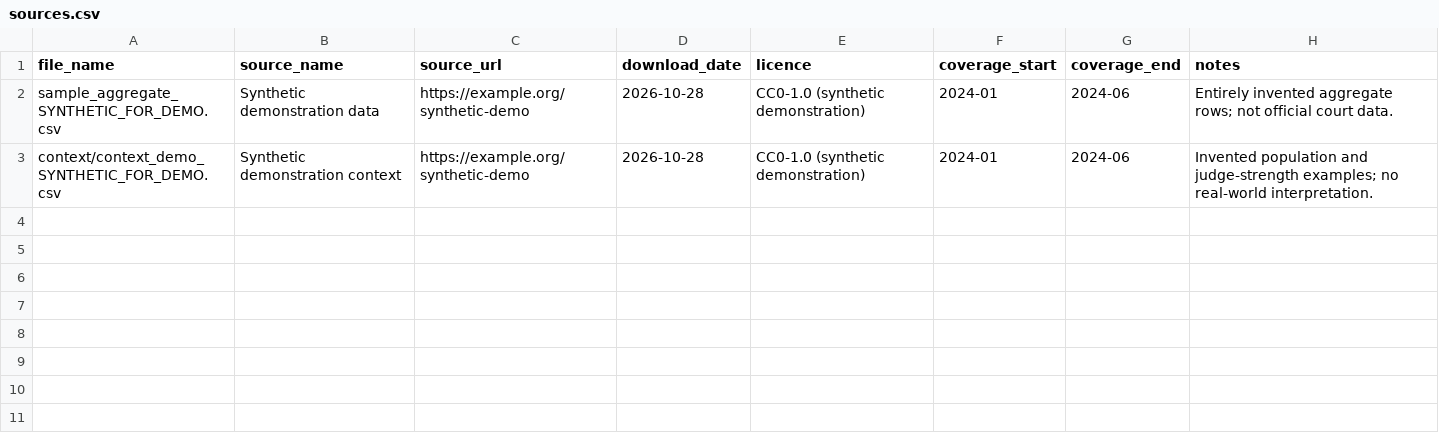
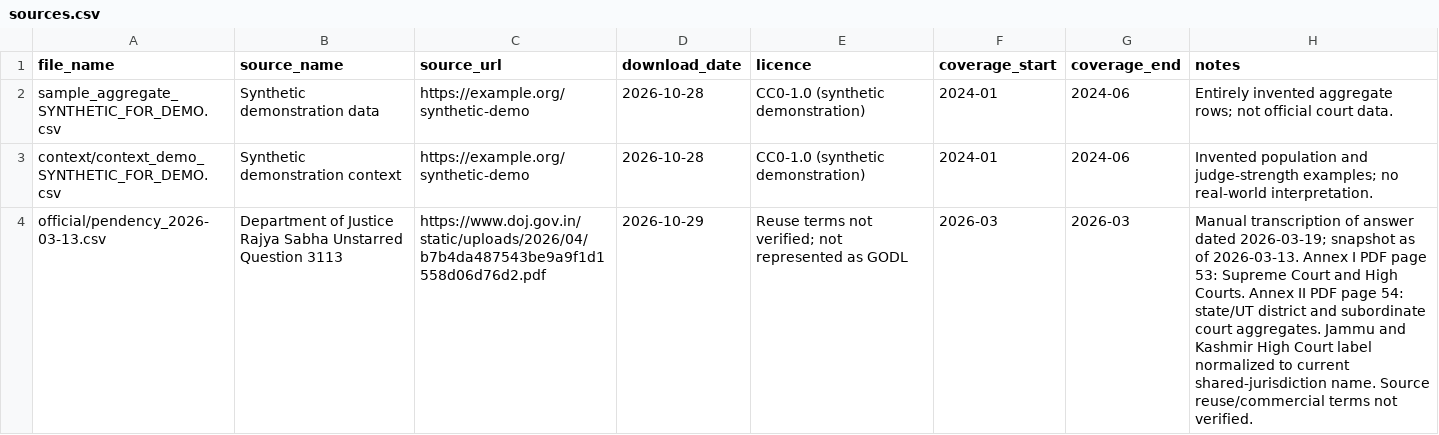
Before and after one commit to shaswatshukla/njdg-adjournment-pendency-dashboard, a CSV file: pipeline/sources.csv, drawn as a sheet; the diff names each change by its address in the sheet, - before the commit and + after, or states it on an @@ line.

Commit message:
Add verified nationwide snapshot and source refresh safeguards

```diff
--- a/pipeline/sources.csv
+++ b/pipeline/sources.csv
+row 4: official/pendency_2026-03-13.csv | Department of Justice Rajya Sabha Unstarred Question 3113 | https://www.doj.gov.in/static/uploads/2026/04/b7b4da487543be9a9f1d1558d06d76d2.pdf | 2026-10-29 | Reuse terms not verified; not represented as GODL | 2026-03 | 2026-03 | Manual transcription of answer dated 2026-03-19; snapshot as of 2026-03-13. Annex I PDF page 53: Supreme Court and High Courts. Annex II PDF page 54: state/UT district and subordinate court aggregates. Jammu and Kashmir High Court label normalized to current shared-jurisdiction name. Source reuse/commercial terms not verified.
```
Also changed, not shown: 29 other files.
